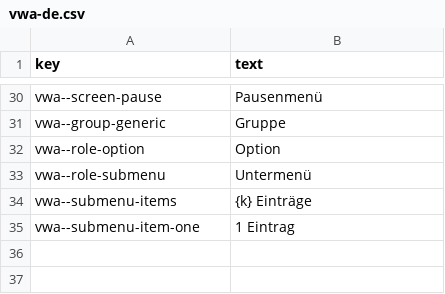
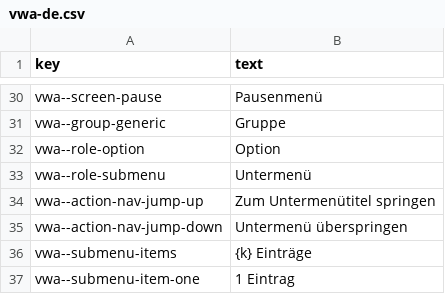
Before and after one commit to rashadnaqeeb/void-war-access, a CSV file: src/lang/vwa-de.csv, drawn as a sheet; only a part is shown, gaps mark what is left out; the diff names each change by its address in the sheet, - before the commit and + after, or states it on an @@ line.

```diff
--- a/src/lang/vwa-de.csv
+++ b/src/lang/vwa-de.csv
+row 34: vwa--action-nav-jump-up | Zum Untermenütitel springen
+row 35: vwa--action-nav-jump-down | Untermenü überspringen
```
Also changed, not shown: src/lang/vwa-en.csv, src/lang/vwa-es.csv, 7 other files.
